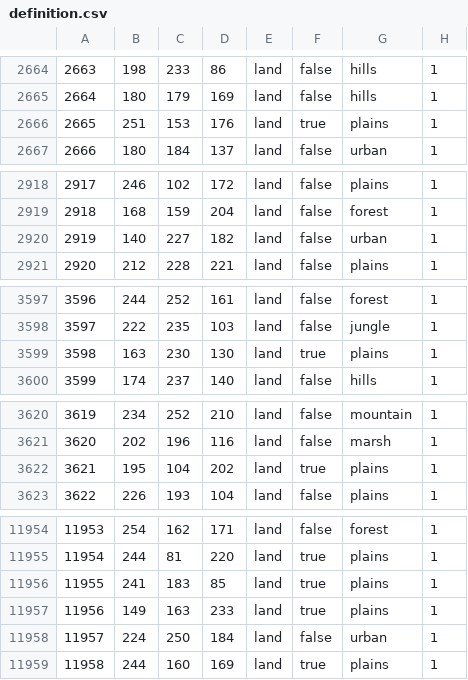
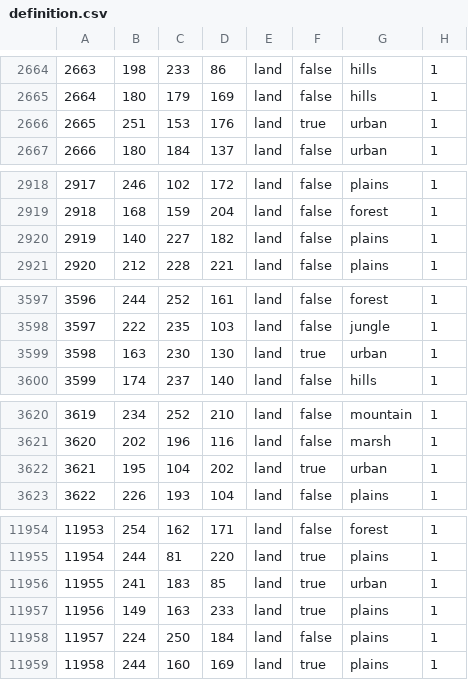
Before and after one commit to Redperij/The-dark-reflection, a CSV file: map/definition.csv, drawn as a sheet; only a part is shown, gaps mark what is left out; the diff covers the shown part only.

```diff
--- a/map/definition.csv
+++ b/map/definition.csv
@@ -2665,3 +2665,3 @@
 2664;180;179;169;land;false;hills;1
-2665;251;153;176;land;true;plains;1
+2665;251;153;176;land;true;urban;1
 2666;180;184;137;land;false;urban;1
@@ -2919,3 +2919,3 @@
 2918;168;159;204;land;false;forest;1
-2919;140;227;182;land;false;urban;1
+2919;140;227;182;land;false;plains;1
 2920;212;228;221;land;false;plains;1
@@ -3598,3 +3598,3 @@
 3597;222;235;103;land;false;jungle;1
-3598;163;230;130;land;true;plains;1
+3598;163;230;130;land;true;urban;1
 3599;174;237;140;land;false;hills;1
@@ -3621,3 +3621,3 @@
 3620;202;196;116;land;false;marsh;1
-3621;195;104;202;land;true;plains;1
+3621;195;104;202;land;true;urban;1
 3622;226;193;104;land;false;plains;1
@@ -11955,5 +11955,5 @@
 11954;244;81;220;land;true;plains;1
-11955;241;183;85;land;true;plains;1
+11955;241;183;85;land;true;urban;1
 11956;149;163;233;land;true;plains;1
-11957;224;250;184;land;false;urban;1
+11957;224;250;184;land;false;plains;1
 11958;244;160;169;land;true;plains;1
```
Also changed, not shown: 19 edited cells elsewhere in this file, 3 other files.
